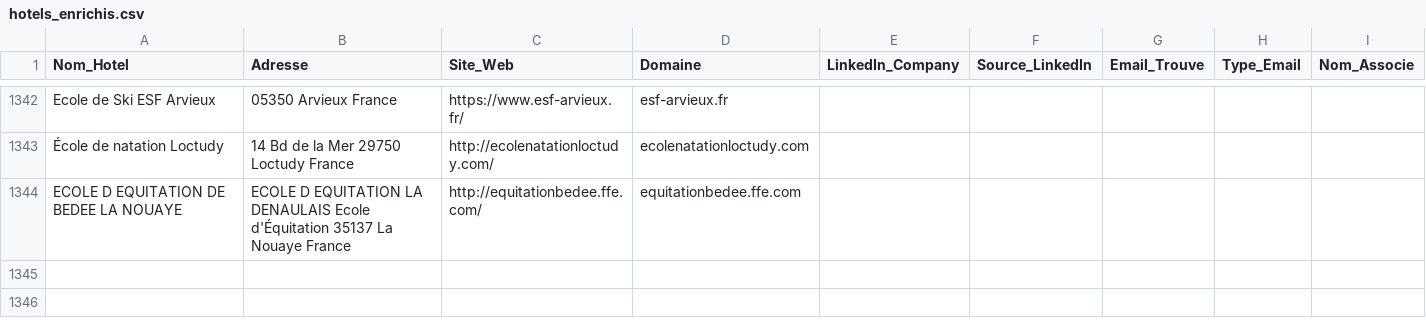
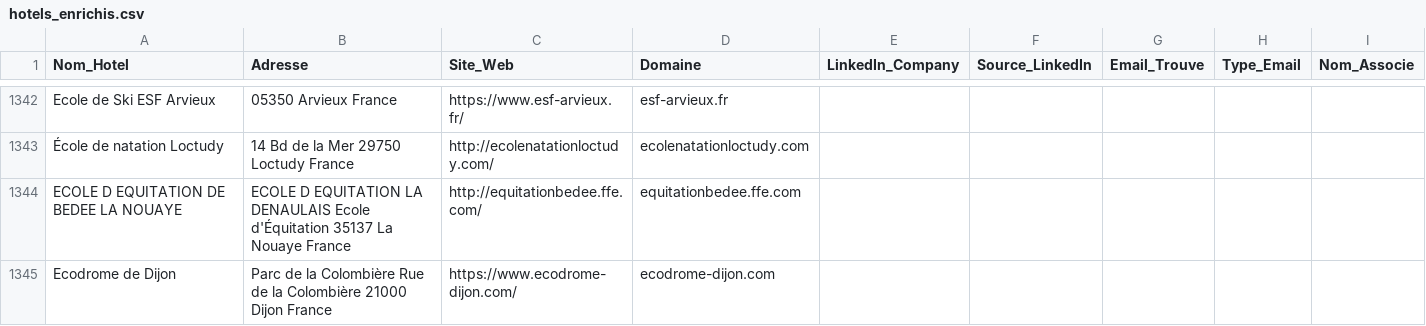
Before and after one commit to tsimokaza01-source/URL-4, a CSV file: hotels_enrichis.csv, drawn as a sheet; only a part is shown, gaps mark what is left out.

```diff
--- a/hotels_enrichis.csv
+++ b/hotels_enrichis.csv
@@ -1344 +1344,2 @@ Ecole de Ski ESF Arvieux,05350 Arvieux France,https://www.esf-arvieux.fr/,esf-ar
 ECOLE D EQUITATION DE BEDEE LA NOUAYE,ECOLE D EQUITATION LA DENAULAIS Ecole d'Équitation 35137 La Nouaye France,http://equitationbedee.ffe.com/,equitationbedee.ffe.com,,,,,
+Ecodrome de Dijon,Parc de la Colombière Rue de la Colombière 21000 Dijon France,https://www.ecodrome-dijon.com/,ecodrome-dijon.com,,,,,
```
Also changed, not shown: liste_hotels.csv.
